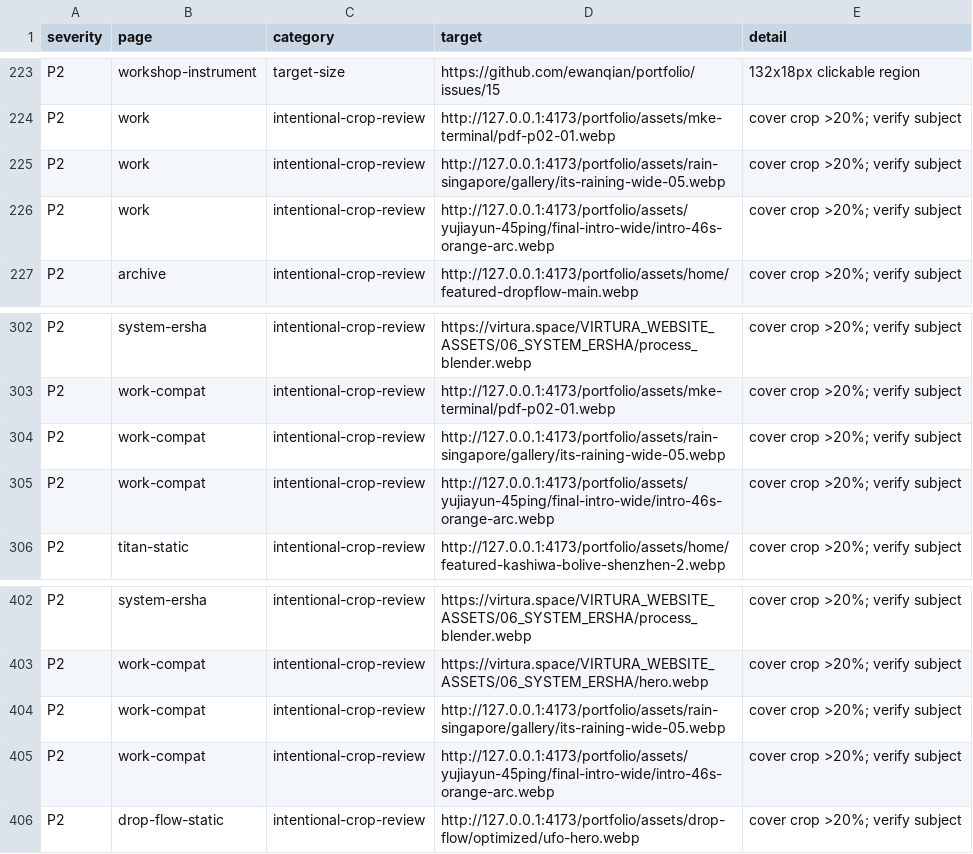
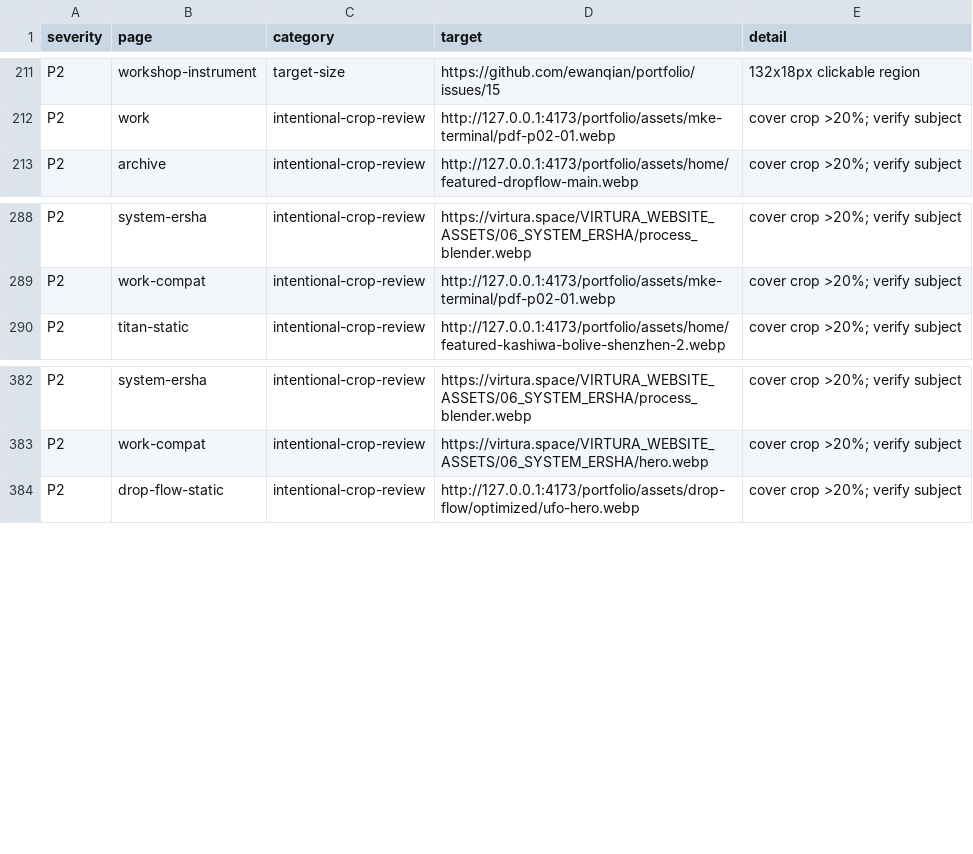
Before and after one commit to ewanqian/portfolio, a CSV file: docs/portfolio-maintenance-os/site-state/findings.csv, drawn as a sheet; only a part is shown, gaps mark what is left out; removed rows and columns are numbered as before the commit, all else as after; the diff covers the shown part only; the diff names each change by its address in the sheet, - before the commit and + after, or states it on an @@ line.

```diff
--- a/docs/portfolio-maintenance-os/site-state/findings.csv
+++ b/docs/portfolio-maintenance-os/site-state/findings.csv
-row 225: P2 | work | intentional-crop-review | http://127.0.0.1:4173/portfolio/assets/rain-singapore/gallery/its-raining-wide-05.webp | cover crop >20%; verify subject
-row 226: P2 | work | intentional-crop-review | http://127.0.0.1:4173/portfolio/assets/yujiayun-45ping/final-intro-wide/intro-46s-orange-arc.webp | cover crop >20%; verify subject
-row 304: P2 | work-compat | intentional-crop-review | http://127.0.0.1:4173/portfolio/assets/rain-singapore/gallery/its-raining-wide-05.webp | cover crop >20%; verify subject
-row 305: P2 | work-compat | intentional-crop-review | http://127.0.0.1:4173/portfolio/assets/yujiayun-45ping/final-intro-wide/intro-46s-orange-arc.webp | cover crop >20%; verify subject
-row 404: P2 | work-compat | intentional-crop-review | http://127.0.0.1:4173/portfolio/assets/rain-singapore/gallery/its-raining-wide-05.webp | cover crop >20%; verify subject
-row 405: P2 | work-compat | intentional-crop-review | http://127.0.0.1:4173/portfolio/assets/yujiayun-45ping/final-intro-wide/intro-46s-orange-arc.webp | cover crop >20%; verify subject
```
Also changed, not shown: 4 added rows, 20 removed rows and 20 edited cells elsewhere in this file, docs/portfolio-maintenance-os/site-state/clickable-links.csv, docs/portfolio-maintenance-os/site-state/media-geometry.csv, 5 other files.
